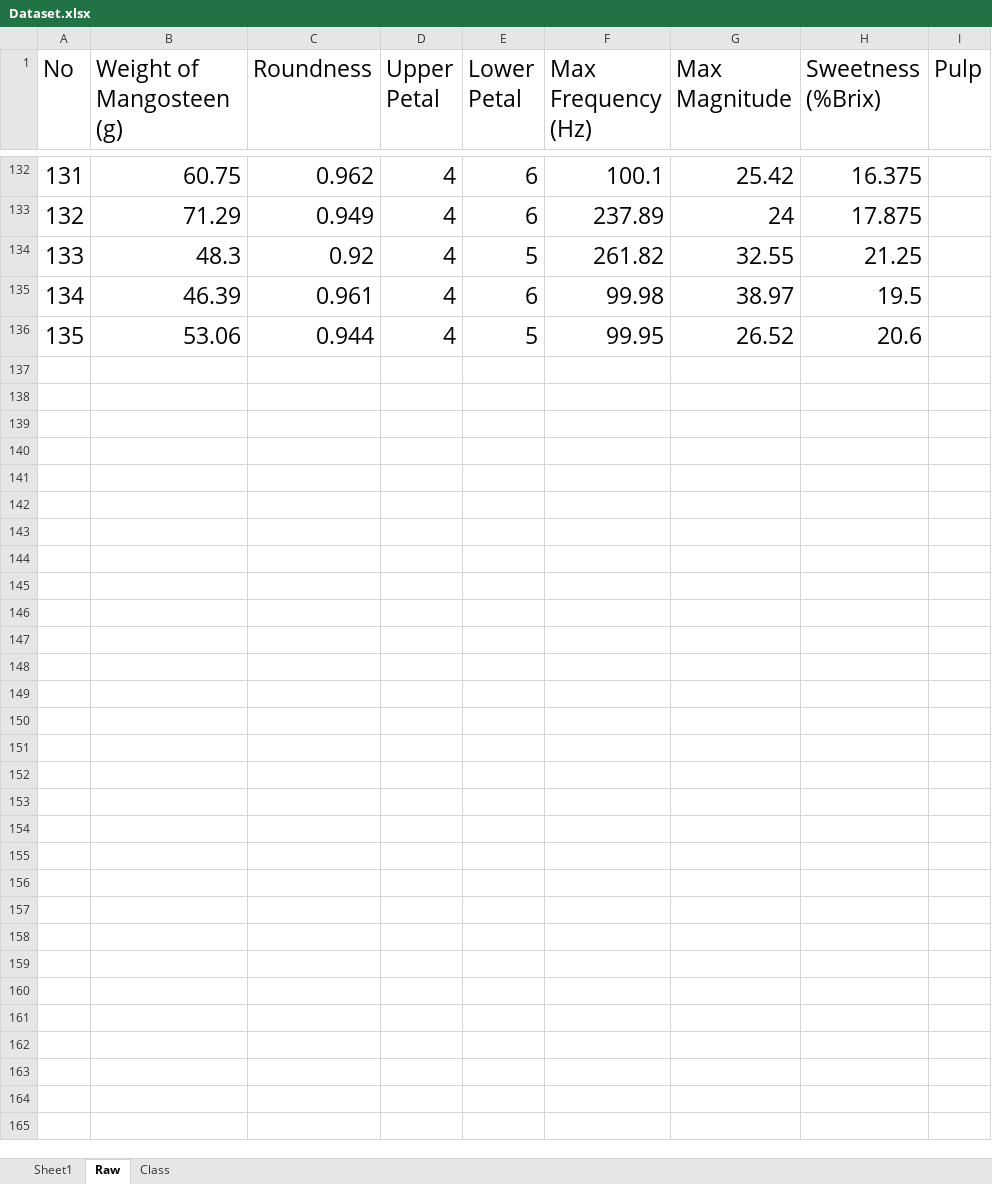
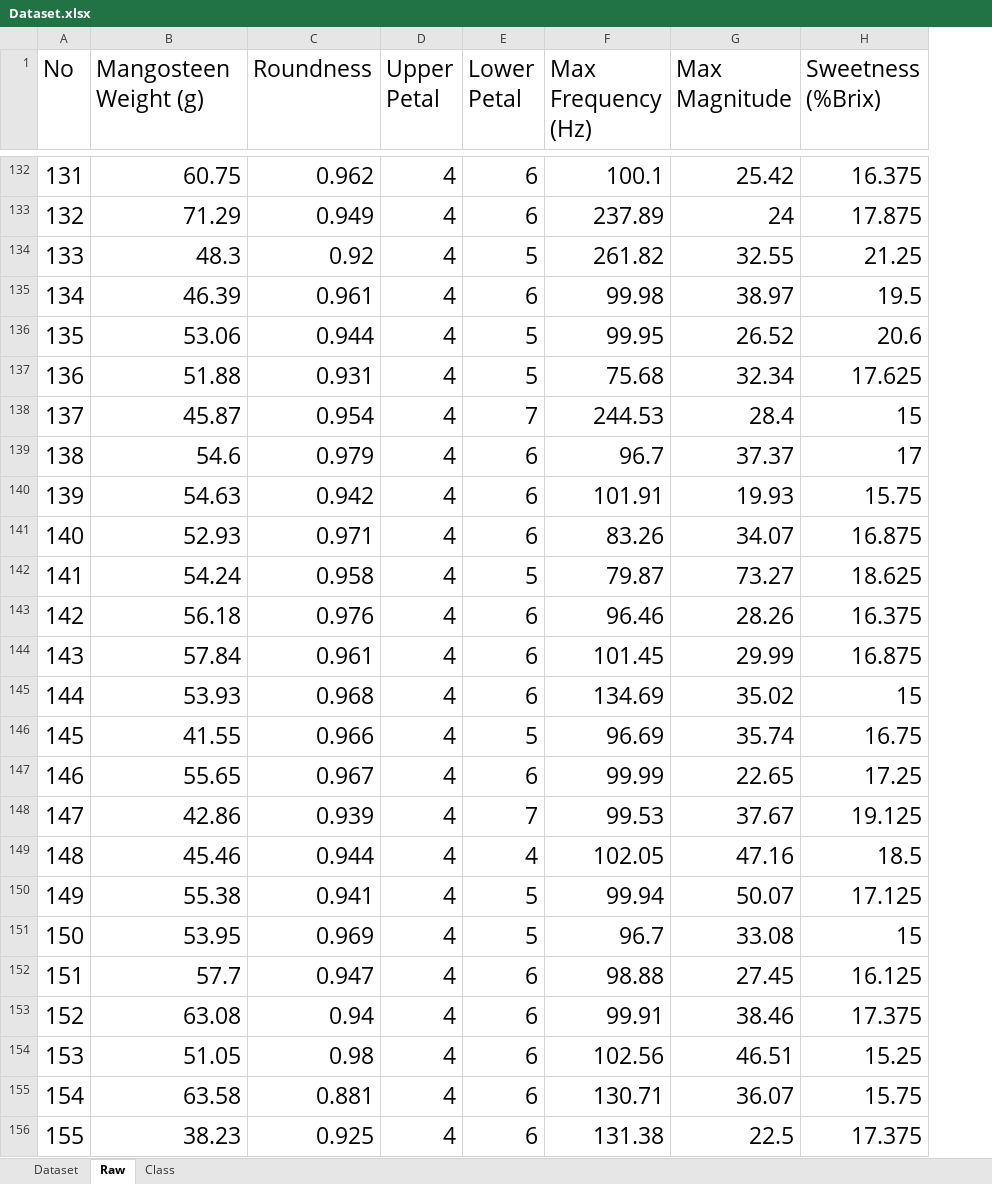
Before and after one commit to sippathamm/Mangosteen, an Excel workbook: Dataset/Dataset.xlsx, sheet Raw, drawn as a sheet; only a part is shown, gaps mark what is left out; values as stored, in another font and other column widths than the file's, no borders; removed rows and columns are numbered as before the commit, all else as after; the diff names each change by its address in the sheet, - before the commit and + after, or states it on an @@ line.

```diff
--- a/Dataset/Dataset.xlsx (sheet Raw)
+++ b/Dataset/Dataset.xlsx (sheet Raw)
-sheet tab: Sheet1
+sheet tab: Dataset
-column I (Pulp), empty
-B1: Weight of Mangosteen (g)
+B1: Mangosteen Weight (g)
+row 137: 136 | 51.88 | 0.931 | 4 | 5 | 75.68 | 32.34 | 17.625
+row 138: 137 | 45.87 | 0.954 | 4 | 7 | 244.53 | 28.4 | 15
+row 139: 138 | 54.6 | 0.979 | 4 | 6 | 96.7 | 37.37 | 17
+row 140: 139 | 54.63 | 0.942 | 4 | 6 | 101.91 | 19.93 | 15.75
+row 141: 140 | 52.93 | 0.971 | 4 | 6 | 83.26 | 34.07 | 16.875
+row 142: 141 | 54.24 | 0.958 | 4 | 5 | 79.87 | 73.27 | 18.625
+row 143: 142 | 56.18 | 0.976 | 4 | 6 | 96.46 | 28.26 | 16.375
+row 144: 143 | 57.84 | 0.961 | 4 | 6 | 101.45 | 29.99 | 16.875
+row 145: 144 | 53.93 | 0.968 | 4 | 6 | 134.69 | 35.02 | 15
+row 146: 145 | 41.55 | 0.966 | 4 | 5 | 96.69 | 35.74 | 16.75
+row 147: 146 | 55.65 | 0.967 | 4 | 6 | 99.99 | 22.65 | 17.25
+row 148: 147 | 42.86 | 0.939 | 4 | 7 | 99.53 | 37.67 | 19.125
+row 149: 148 | 45.46 | 0.944 | 4 | 4 | 102.05 | 47.16 | 18.5
+row 150: 149 | 55.38 | 0.941 | 4 | 5 | 99.94 | 50.07 | 17.125
+row 151: 150 | 53.95 | 0.969 | 4 | 5 | 96.7 | 33.08 | 15
+row 152: 151 | 57.7 | 0.947 | 4 | 6 | 98.88 | 27.45 | 16.125
+row 153: 152 | 63.08 | 0.94 | 4 | 6 | 99.91 | 38.46 | 17.375
+row 154: 153 | 51.05 | 0.98 | 4 | 6 | 102.56 | 46.51 | 15.25
+row 155: 154 | 63.58 | 0.881 | 4 | 6 | 130.71 | 36.07 | 15.75
+row 156: 155 | 38.23 | 0.925 | 4 | 6 | 131.38 | 22.5 | 17.375
```
Also changed, not shown: sheet Dataset, sheet Class, 16 other files.
